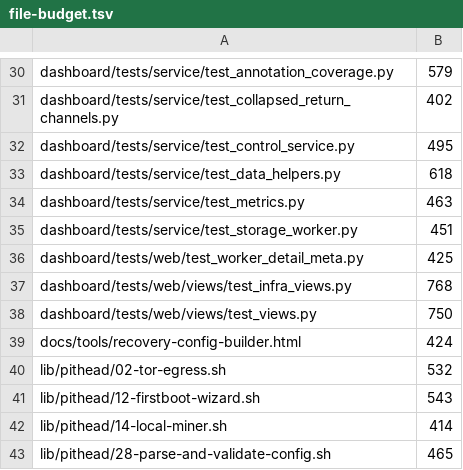
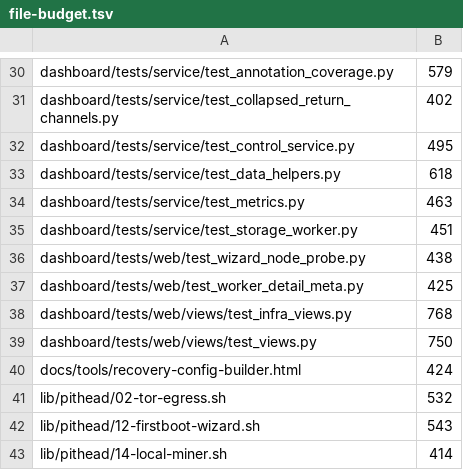
Before and after one commit to p2pool-starter-stack/pithead, a TSV file: docs/dev/file-budget.tsv, drawn as a sheet; only a part is shown, gaps mark what is left out; the shorter side is filled out with more unchanged rows.

```diff
--- a/docs/dev/file-budget.tsv
+++ b/docs/dev/file-budget.tsv
@@ -35,2 +35,3 @@ dashboard/tests/service/test_metrics.py	463
 dashboard/tests/service/test_storage_worker.py	451
+dashboard/tests/web/test_wizard_node_probe.py	438
 dashboard/tests/web/test_worker_detail_meta.py	425
```
Also changed, not shown: 1 other file.
